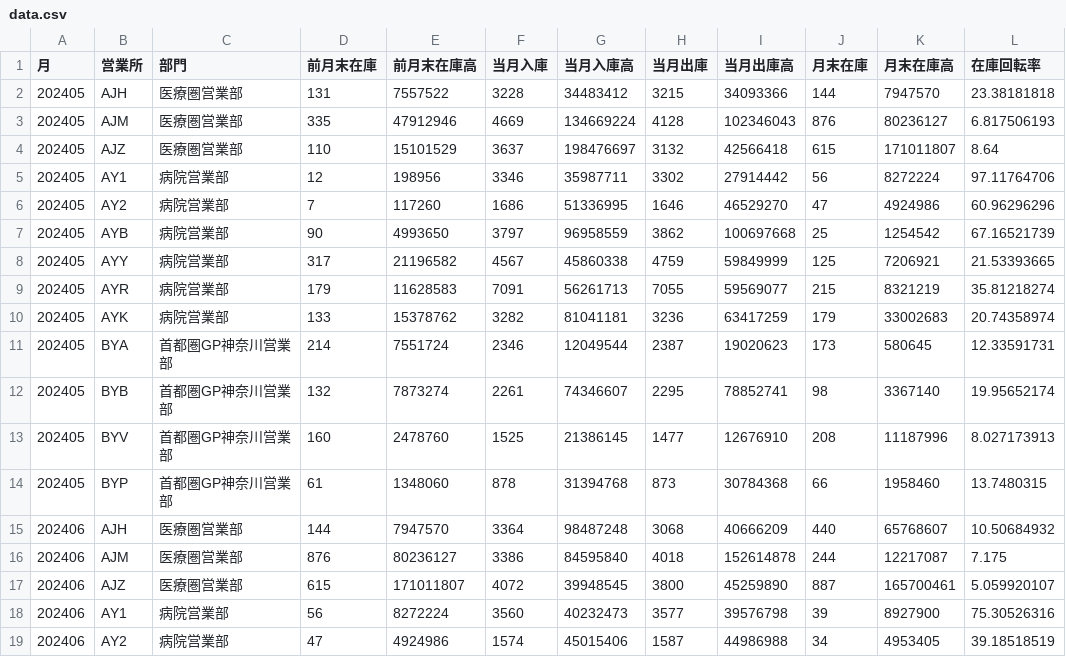
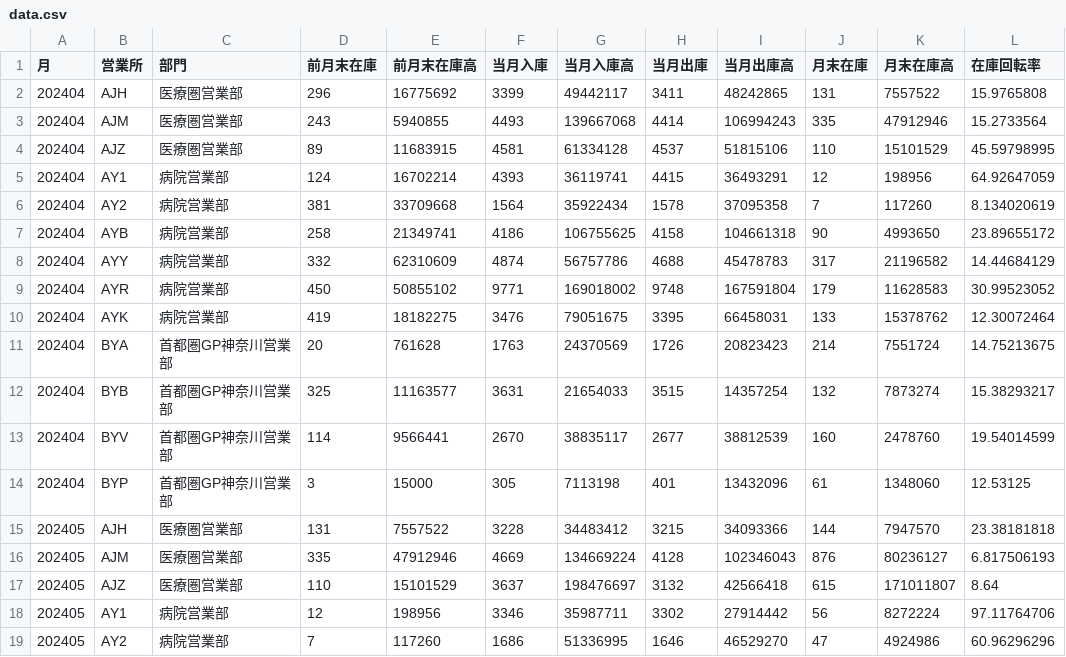
Before and after one commit to hisae0810/zaiko, a CSV file: data.csv, drawn as a sheet; only a part is shown; the shorter side is filled out with more unchanged rows; the diff names each change by its address in the sheet, - before the commit and + after, or states it on an @@ line.

Commit message:
Add files via upload

```diff
--- a/data.csv
+++ b/data.csv
+row 2: 202404 | AJH | 医療圏営業部 | 296 | 16775692 | 3399 | 49442117 | 3411 | 48242865 | 131 | 7557522 | 15.9765808
+row 3: 202404 | AJM | 医療圏営業部 | 243 | 5940855 | 4493 | 139667068 | 4414 | 106994243 | 335 | 47912946 | 15.2733564
+row 4: 202404 | AJZ | 医療圏営業部 | 89 | 11683915 | 4581 | 61334128 | 4537 | 51815106 | 110 | 15101529 | 45.59798995
+row 5: 202404 | AY1 | 病院営業部 | 124 | 16702214 | 4393 | 36119741 | 4415 | 36493291 | 12 | 198956 | 64.92647059
+row 6: 202404 | AY2 | 病院営業部 | 381 | 33709668 | 1564 | 35922434 | 1578 | 37095358 | 7 | 117260 | 8.134020619
+row 7: 202404 | AYB | 病院営業部 | 258 | 21349741 | 4186 | 106755625 | 4158 | 104661318 | 90 | 4993650 | 23.89655172
+row 8: 202404 | AYY | 病院営業部 | 332 | 62310609 | 4874 | 56757786 | 4688 | 45478783 | 317 | 21196582 | 14.44684129
+row 9: 202404 | AYR | 病院営業部 | 450 | 50855102 | 9771 | 169018002 | 9748 | 167591804 | 179 | 11628583 | 30.99523052
+row 10: 202404 | AYK | 病院営業部 | 419 | 18182275 | 3476 | 79051675 | 3395 | 66458031 | 133 | 15378762 | 12.30072464
+row 11: 202404 | BYA | 首都圏GP神奈川営業部 | 20 | 761628 | 1763 | 24370569 | 1726 | 20823423 | 214 | 7551724 | 14.75213675
+row 12: 202404 | BYB | 首都圏GP神奈川営業部 | 325 | 11163577 | 3631 | 21654033 | 3515 | 14357254 | 132 | 7873274 | 15.38293217
+row 13: 202404 | BYV | 首都圏GP神奈川営業部 | 114 | 9566441 | 2670 | 38835117 | 2677 | 38812539 | 160 | 2478760 | 19.54014599
+row 14: 202404 | BYP | 首都圏GP神奈川営業部 | 3 | 15000 | 305 | 7113198 | 401 | 13432096 | 61 | 1348060 | 12.53125
```
